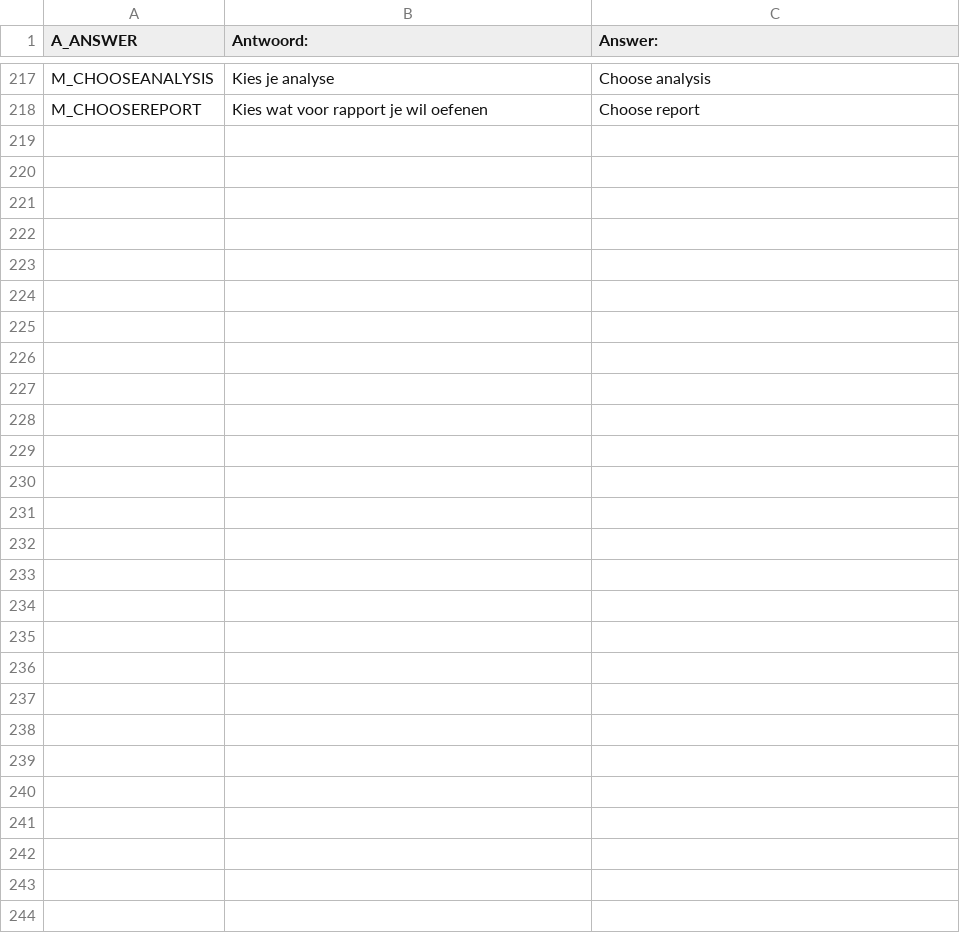
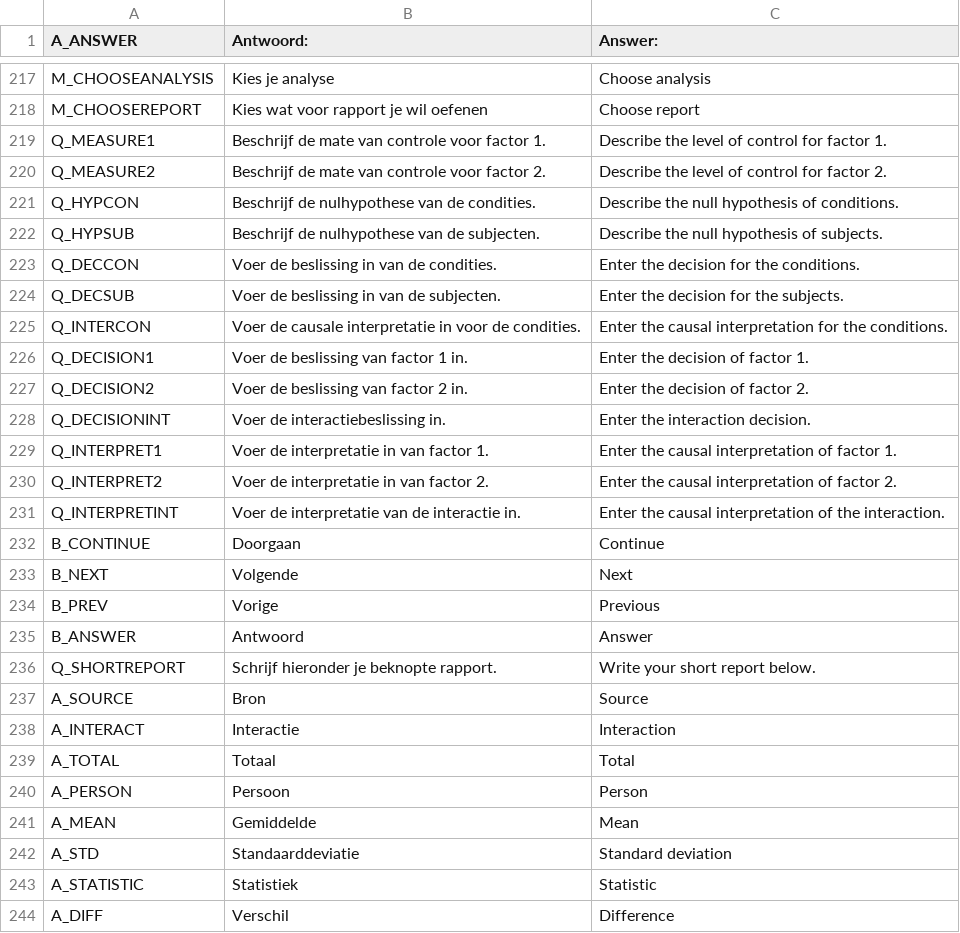
Before and after one commit to JulesEllis/ComeniusPrototype, a CSV file: ComeniusPrototype/app/code/texts.csv, drawn as a sheet; only a part is shown, gaps mark what is left out; the diff covers the shown part only.

```diff
--- a/ComeniusPrototype/app/code/texts.csv
+++ b/ComeniusPrototype/app/code/texts.csv
@@ -218 +218,27 @@
 "M_CHOOSEREPORT","Kies wat voor rapport je wil oefenen","Choose report"
+"Q_MEASURE1","Beschrijf de mate van controle voor factor 1.","Describe the level of control for factor 1."
+"Q_MEASURE2","Beschrijf de mate van controle voor factor 2.","Describe the level of control for factor 2."
+"Q_HYPCON","Beschrijf de nulhypothese van de condities. ","Describe the null hypothesis of conditions. "
+"Q_HYPSUB","Beschrijf de nulhypothese van de subjecten. ","Describe the null hypothesis of subjects. "
+"Q_DECCON","Voer de beslissing in van de condities. ","Enter the decision for the conditions. "
+"Q_DECSUB","Voer de beslissing in van de subjecten. ","Enter the decision for the subjects. "
+"Q_INTERCON","Voer de causale interpretatie in voor de condities. ","Enter the causal interpretation for the conditions. "
+"Q_DECISION1","Voer de beslissing van factor 1 in. ","Enter the decision of factor 1. "
+"Q_DECISION2","Voer de beslissing van factor 2 in. ","Enter the decision of factor 2. "
+"Q_DECISIONINT","Voer de interactiebeslissing in. ","Enter the interaction decision. "
+"Q_INTERPRET1","Voer de interpretatie in van factor 1. ","Enter the causal interpretation of factor 1. "
+"Q_INTERPRET2","Voer de interpretatie in van factor 2. ","Enter the causal interpretation of factor 2. "
+"Q_INTERPRETINT","Voer de interpretatie van de interactie in. ","Enter the causal interpretation of the interaction. "
+"B_CONTINUE","Doorgaan","Continue"
+"B_NEXT","Volgende","Next"
+"B_PREV","Vorige","Previous"
+"B_ANSWER","Antwoord","Answer"
+"Q_SHORTREPORT","Schrijf hieronder je beknopte rapport. ","Write your short report below. "
+"A_SOURCE","Bron","Source"
+"A_INTERACT","Interactie","Interaction"
+"A_TOTAL","Totaal","Total"
+"A_PERSON","Persoon","Person"
+"A_MEAN","Gemiddelde","Mean"
+"A_STD","Standaarddeviatie","Standard deviation"
+"A_STATISTIC","Statistiek","Statistic"
+"A_DIFF","Verschil","Difference"
```
Also changed, not shown: 8 edited cells elsewhere in this file, 12 other files.
